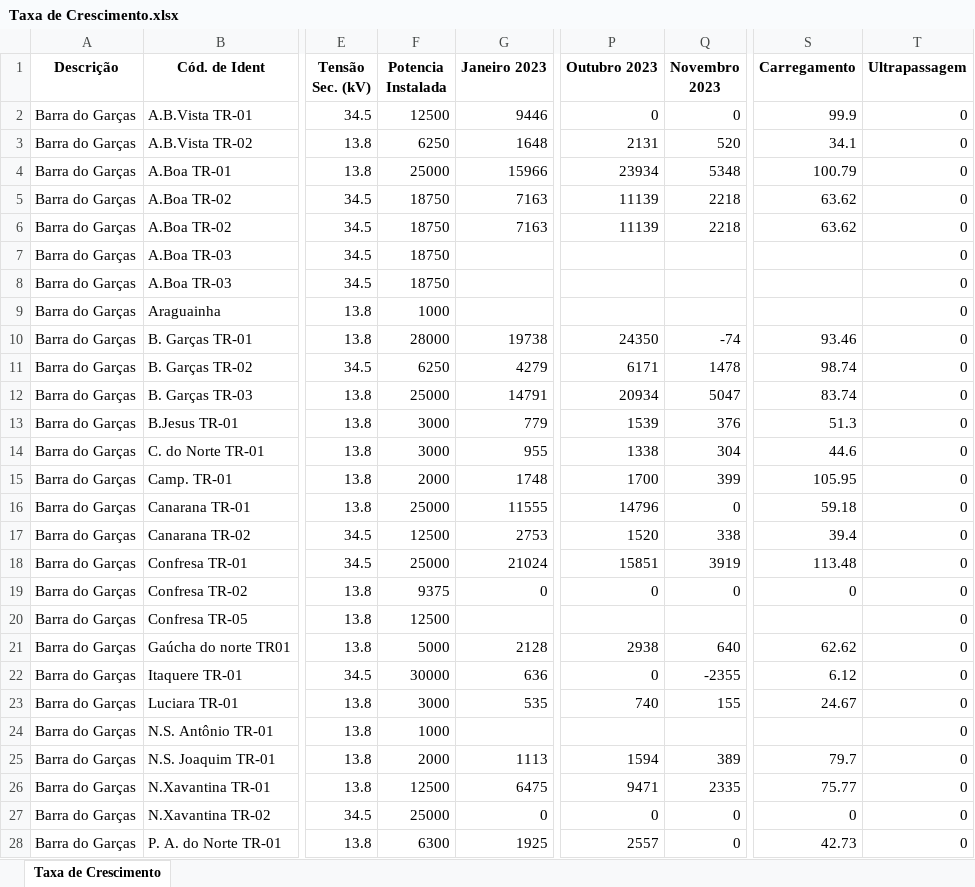
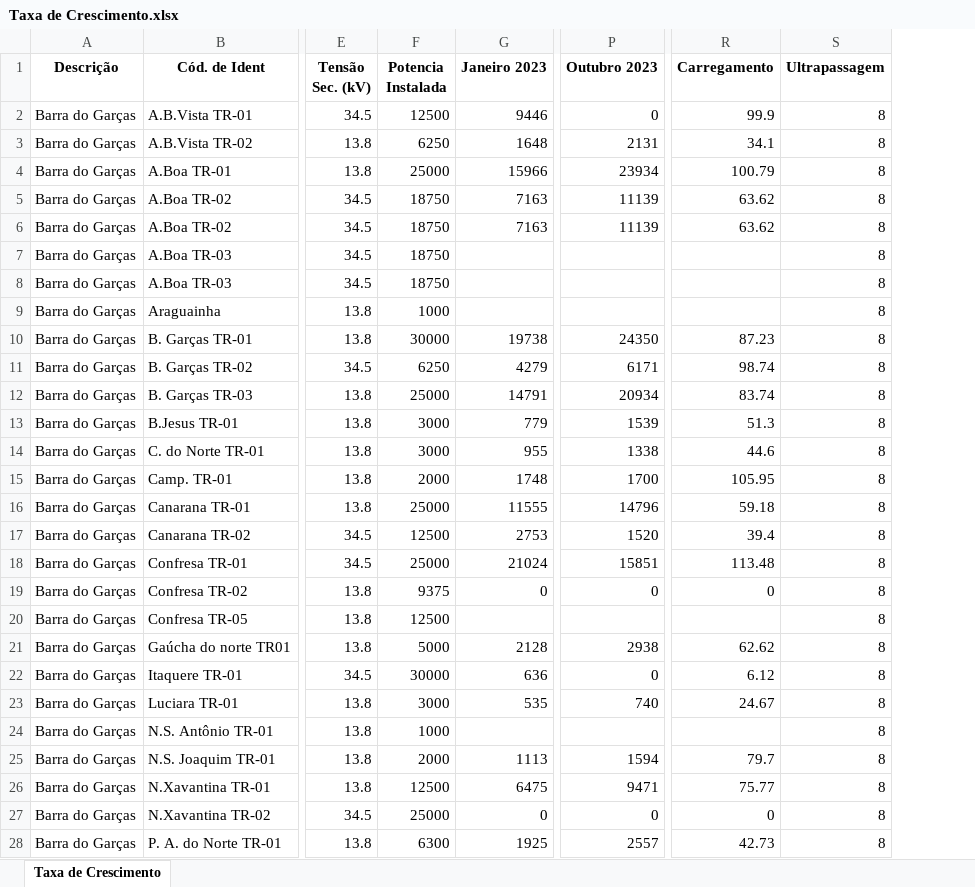
Before and after one commit to Arthuow/ASPO, an Excel workbook: Taxa de Crescimento.xlsx, sheet Taxa de Crescimento, drawn as a sheet; only a part is shown, gaps mark what is left out; values as stored, in another font and other column widths than the file's, no borders; removed rows and columns are numbered as before the commit, all else as after; the diff covers the shown part only; the diff names each change by its address in the sheet, - before the commit and + after, or states it on an @@ line.

```diff
--- a/Taxa de Crescimento.xlsx (sheet Taxa de Crescimento)
+++ b/Taxa de Crescimento.xlsx (sheet Taxa de Crescimento)
-column Q (Novembro 2023), rows 2-28: 0 | 520 | 5348 | 2218 | 2218 |  |  |  | -74 | 1478 | 5047 | 376 | 304 | 399 | 0 | 338 | 3919 | 0 |  | 640 | -2355 | 155 |  | 389 | 2335 | 0 | 0
-S2:S28 (Ultrapassagem): 0
+S2:S28 (Ultrapassagem): 8
-F10 (Potencia Instalada): 28000
+F10 (Potencia Instalada): 30000
-R10 (Carregamento): 93.46
+R10 (Carregamento): 87.23
```
Also changed, not shown: 874 edited cells elsewhere in this sheet, Valores_maximos_P_meses.xlsx, 3 other files.
